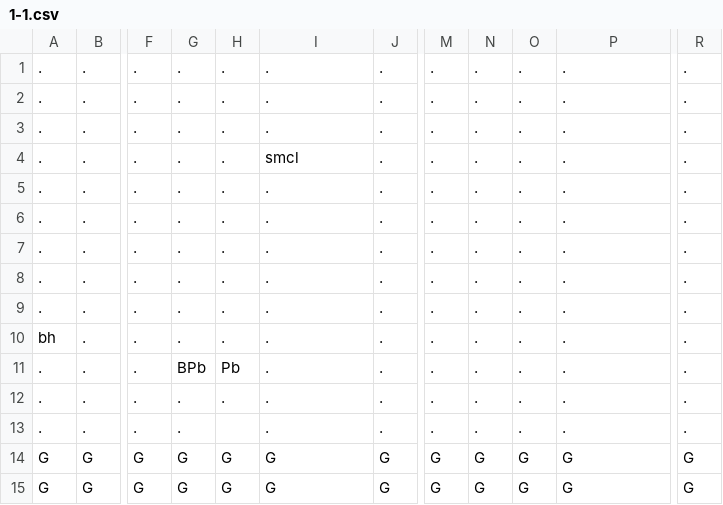
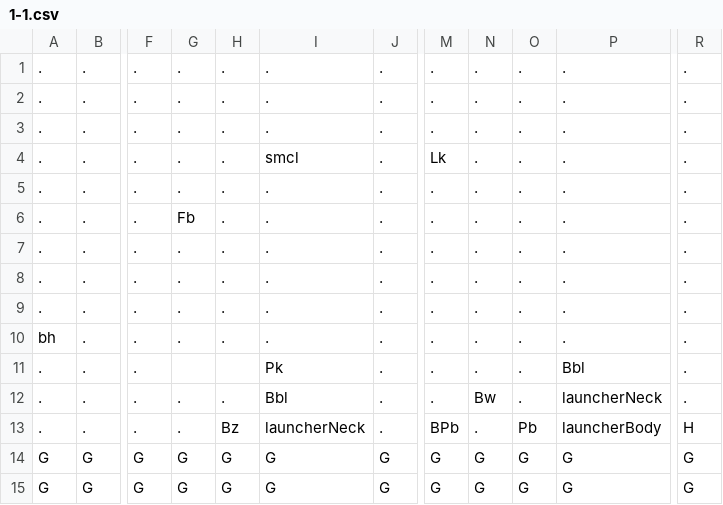
Before and after one commit to AV851274/3902-mario-project, a CSV file: Content/levels/1-1.csv, drawn as a sheet; only a part is shown, gaps mark what is left out; the diff names each change by its address in the sheet, - before the commit and + after, or states it on an @@ line.

Commit message:
Added Bullet Bill Launcher and Bullet Bills and fixed some other enemies.

```diff
--- a/Content/levels/1-1.csv
+++ b/Content/levels/1-1.csv
-M4: .
+M4: Lk
-G6: .
+G6: Fb
-G11: BPb
+G11: (empty)
-H11: Pb
+H11: (empty)
-I11: .
+I11: Pk
-P11: .
+P11: Bbl
-I12: .
+I12: Bbl
-N12: .
+N12: Bw
-P12: .
+P12: launcherNeck
-H13: (empty)
+H13: Bz
-I13: .
+I13: launcherNeck
-M13: .
+M13: BPb
-O13: .
+O13: Pb
-P13: .
+P13: launcherBody
-R13: .
+R13: H
```
Also changed, not shown: 10 other files.
